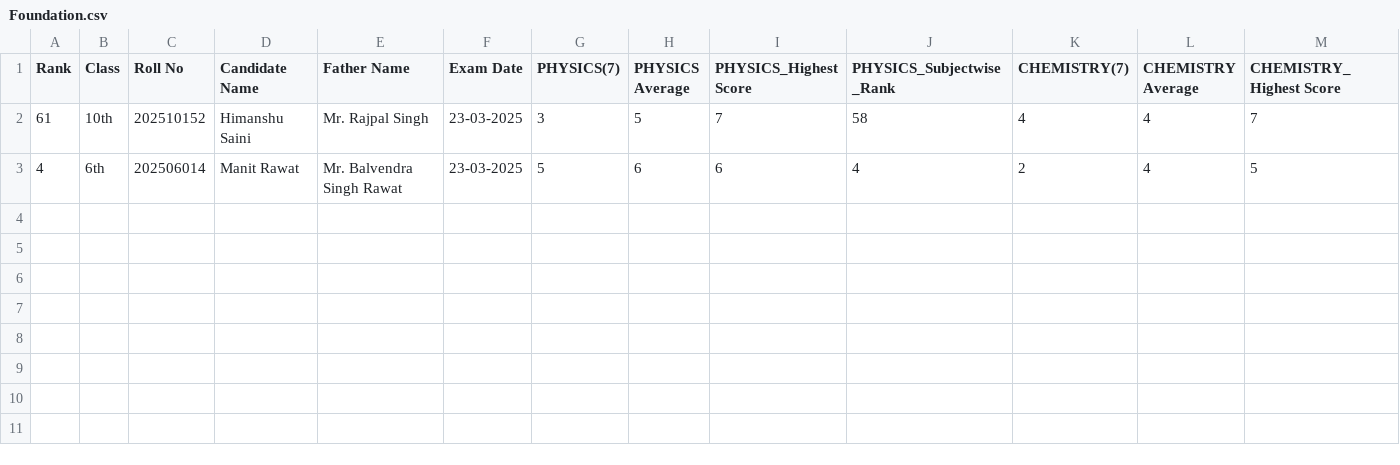
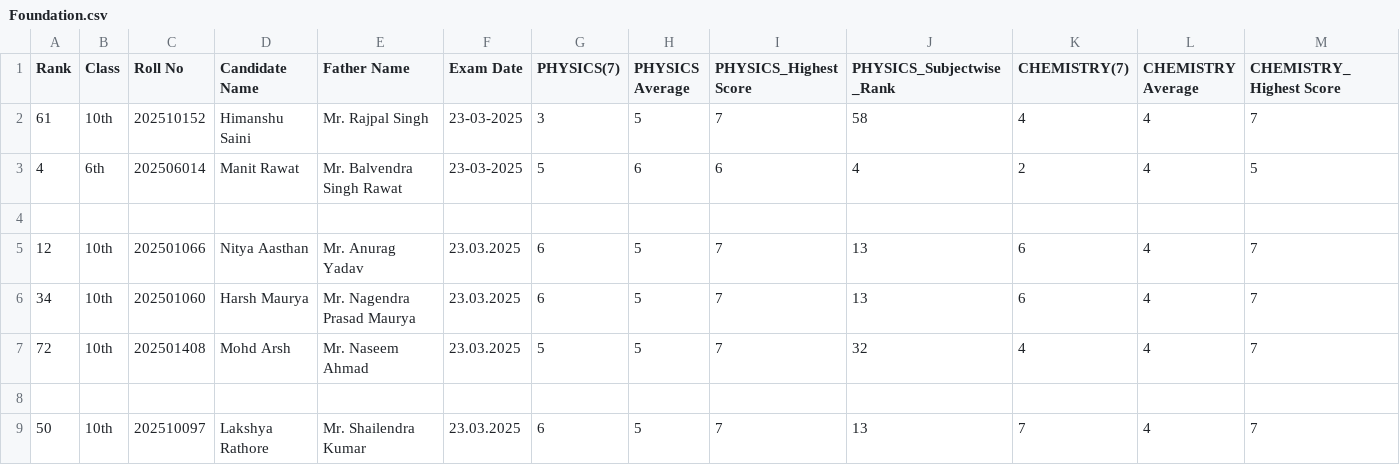
Before and after one commit to Scholarsdenweb/RegistrationFormFrontend, a CSV file: Foundation.csv, drawn as a sheet; only a part is shown; rows hold the shown columns only; the diff names each change by its address in the sheet, - before the commit and + after, or states it on an @@ line.

```diff
--- a/Foundation.csv
+++ b/Foundation.csv
+row 4: (empty)
+row 5: 12 | 10th | 202501066 | Nitya Aasthan | Mr. Anurag Yadav | 23.03.2025 | 6 | 5 | 7 | 13 | 6 | 4 | 7
+row 6: 34 | 10th | 202501060 | Harsh Maurya | Mr. Nagendra Prasad Maurya | 23.03.2025 | 6 | 5 | 7 | 13 | 6 | 4 | 7
+row 7: 72 | 10th | 202501408 | Mohd Arsh | Mr. Naseem Ahmad | 23.03.2025 | 5 | 5 | 7 | 32 | 4 | 4 | 7
+row 8: (empty)
+row 9: 50 | 10th | 202510097 | Lakshya Rathore | Mr. Shailendra Kumar | 23.03.2025 | 6 | 5 | 7 | 13 | 7 | 4 | 7
```
Also changed, not shown: 2 other files.
